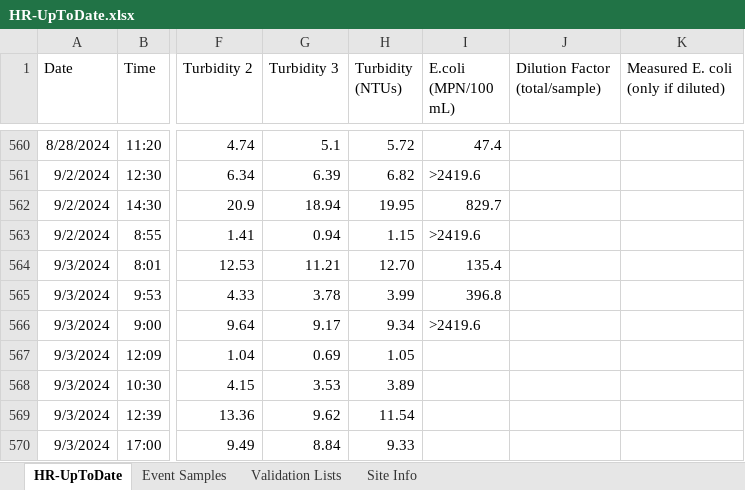
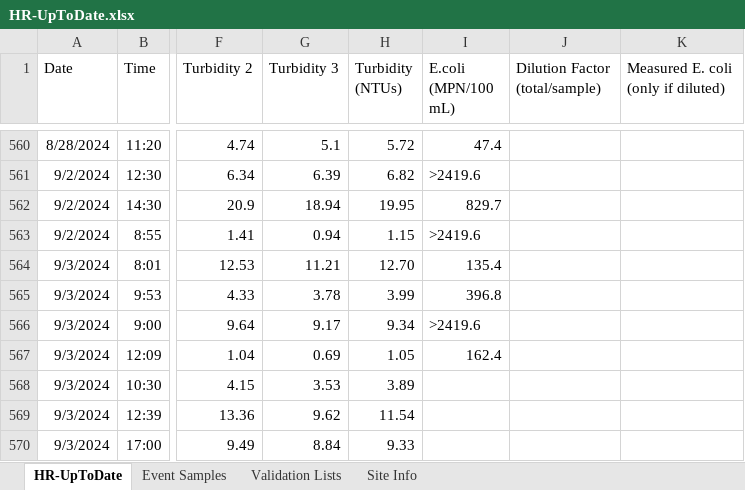
Before and after one commit to rjwood11/Water_Watch_Prototype, an Excel workbook: HR-UpToDate.xlsx, sheet HR-UpToDate, drawn as a sheet; only a part is shown, gaps mark what is left out; values as stored, in another font and other column widths than the file's, no borders; the diff names each change by its address in the sheet, - before the commit and + after, or states it on an @@ line.

```diff
--- a/HR-UpToDate.xlsx (sheet HR-UpToDate)
+++ b/HR-UpToDate.xlsx (sheet HR-UpToDate)
-I567 (E.coli (MPN/100 mL)): (empty)
+I567 (E.coli (MPN/100 mL)): 162.4
```
Also changed, not shown: 3 other files.
